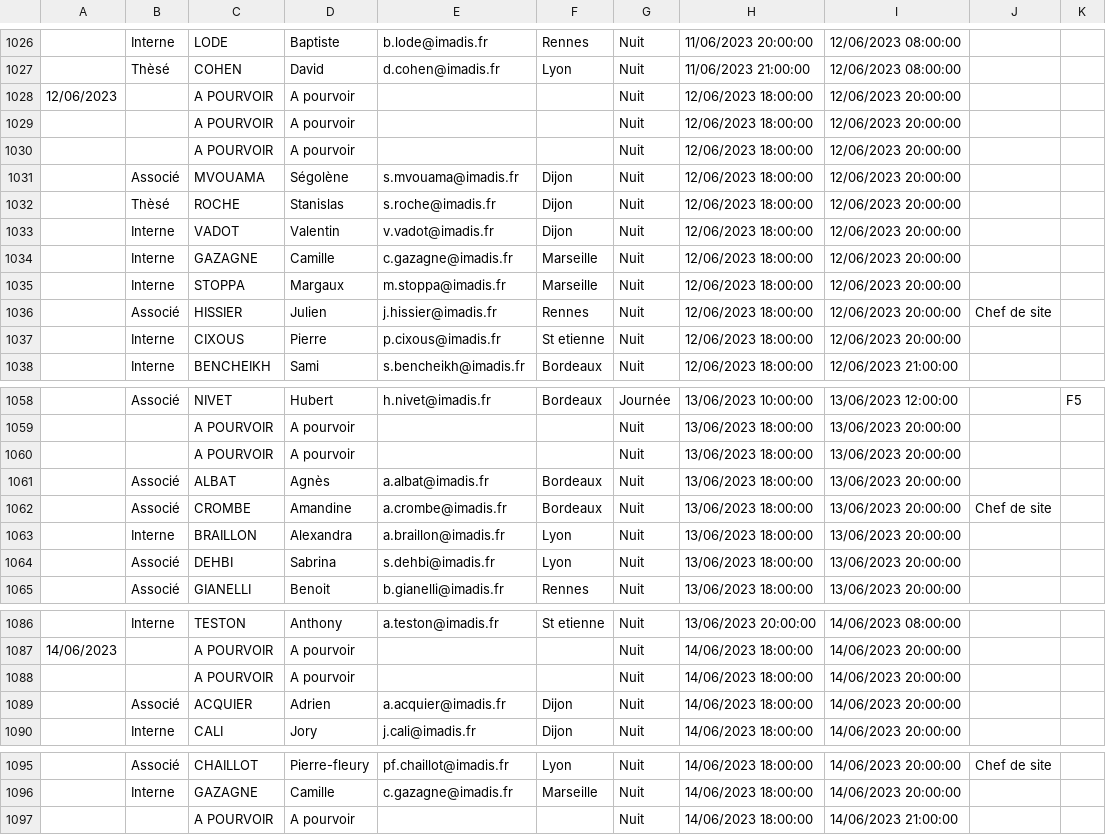
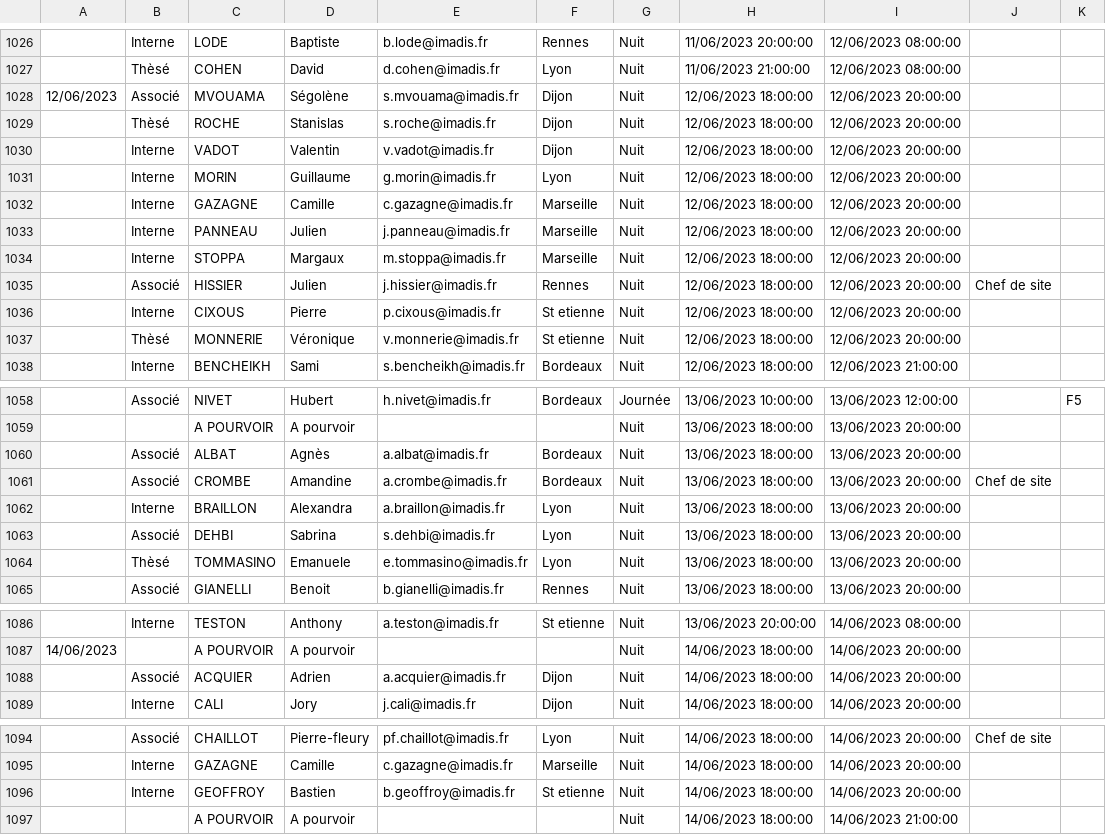
Before and after one commit to DeboraMandon/PoleMed_BDD, a CSV file: df_pds.csv, drawn as a sheet; only a part is shown, gaps mark what is left out.

Commit message:
Update df_pds.csv

```diff
--- a/df_pds.csv
+++ b/df_pds.csv
@@ -1027,9 +1027,8 @@
 ,Thèsé,COHEN,David,d.cohen@imadis.fr,Lyon,Nuit,11/06/2023 21:00:00,12/06/2023 08:00:00,,
-12/06/2023,,A POURVOIR,A pourvoir,,,Nuit,12/06/2023 18:00:00,12/06/2023 20:00:00,,
-,,A POURVOIR,A pourvoir,,,Nuit,12/06/2023 18:00:00,12/06/2023 20:00:00,,
-,,A POURVOIR,A pourvoir,,,Nuit,12/06/2023 18:00:00,12/06/2023 20:00:00,,
-,Associé,MVOUAMA,Ségolène,s.mvouama@imadis.fr,Dijon,Nuit,12/06/2023 18:00:00,12/06/2023 20:00:00,,
+12/06/2023,Associé,MVOUAMA,Ségolène,s.mvouama@imadis.fr,Dijon,Nuit,12/06/2023 18:00:00,12/06/2023 20:00:00,,
 ,Thèsé,ROCHE,Stanislas,s.roche@imadis.fr,Dijon,Nuit,12/06/2023 18:00:00,12/06/2023 20:00:00,,
 ,Interne,VADOT,Valentin,v.vadot@imadis.fr,Dijon,Nuit,12/06/2023 18:00:00,12/06/2023 20:00:00,,
+,Interne,MORIN,Guillaume,g.morin@imadis.fr,Lyon,Nuit,12/06/2023 18:00:00,12/06/2023 20:00:00,,
 ,Interne,GAZAGNE,Camille,c.gazagne@imadis.fr,Marseille,Nuit,12/06/2023 18:00:00,12/06/2023 20:00:00,,
+,Interne,PANNEAU,Julien,j.panneau@imadis.fr,Marseille,Nuit,12/06/2023 18:00:00,12/06/2023 20:00:00,,
 ,Interne,STOPPA,Margaux,m.stoppa@imadis.fr,Marseille,Nuit,12/06/2023 18:00:00,12/06/2023 20:00:00,,
@@ -1037,2 +1036,3 @@
 ,Interne,CIXOUS,Pierre,p.cixous@imadis.fr,St etienne,Nuit,12/06/2023 18:00:00,12/06/2023 20:00:00,,
+,Thèsé,MONNERIE,Véronique,v.monnerie@imadis.fr,St etienne,Nuit,12/06/2023 18:00:00,12/06/2023 20:00:00,,
 ,Interne,BENCHEIKH,Sami,s.bencheikh@imadis.fr,Bordeaux,Nuit,12/06/2023 18:00:00,12/06/2023 21:00:00,,
@@ -1059,3 +1059,2 @@
 ,,A POURVOIR,A pourvoir,,,Nuit,13/06/2023 18:00:00,13/06/2023 20:00:00,,
-,,A POURVOIR,A pourvoir,,,Nuit,13/06/2023 18:00:00,13/06/2023 20:00:00,,
 ,Associé,ALBAT,Agnès,a.albat@imadis.fr,Bordeaux,Nuit,13/06/2023 18:00:00,13/06/2023 20:00:00,,
@@ -1064,2 +1063,3 @@
 ,Associé,DEHBI,Sabrina,s.dehbi@imadis.fr,Lyon,Nuit,13/06/2023 18:00:00,13/06/2023 20:00:00,,
+,Thèsé,TOMMASINO,Emanuele,e.tommasino@imadis.fr,Lyon,Nuit,13/06/2023 18:00:00,13/06/2023 20:00:00,,
 ,Associé,GIANELLI,Benoit,b.gianelli@imadis.fr,Rennes,Nuit,13/06/2023 18:00:00,13/06/2023 20:00:00,,
@@ -1087,3 +1087,2 @@
 14/06/2023,,A POURVOIR,A pourvoir,,,Nuit,14/06/2023 18:00:00,14/06/2023 20:00:00,,
-,,A POURVOIR,A pourvoir,,,Nuit,14/06/2023 18:00:00,14/06/2023 20:00:00,,
 ,Associé,ACQUIER,Adrien,a.acquier@imadis.fr,Dijon,Nuit,14/06/2023 18:00:00,14/06/2023 20:00:00,,
@@ -1096,2 +1095,3 @@
 ,Interne,GAZAGNE,Camille,c.gazagne@imadis.fr,Marseille,Nuit,14/06/2023 18:00:00,14/06/2023 20:00:00,,
+,Interne,GEOFFROY,Bastien,b.geoffroy@imadis.fr,St etienne,Nuit,14/06/2023 18:00:00,14/06/2023 20:00:00,,
 ,,A POURVOIR,A pourvoir,,,Nuit,14/06/2023 18:00:00,14/06/2023 21:00:00,,
```
